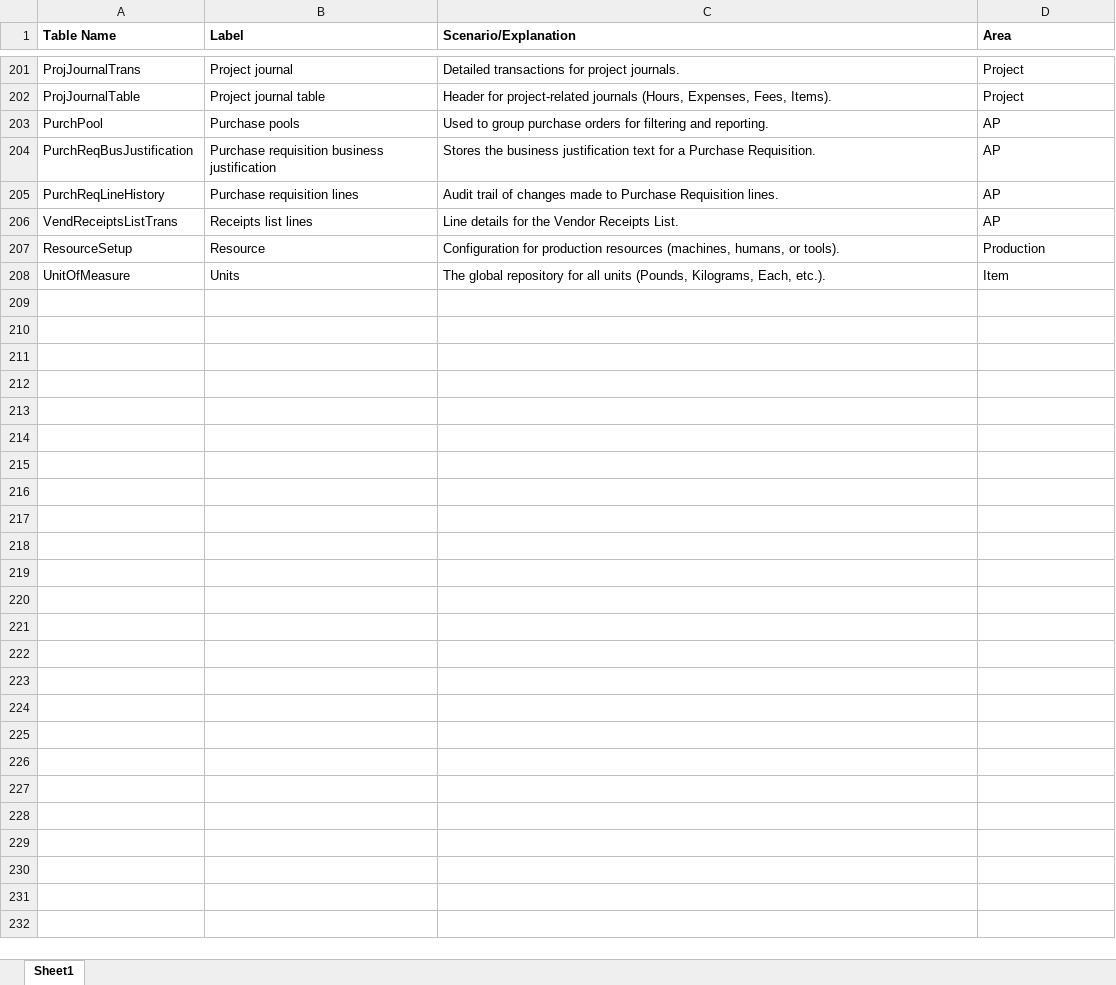
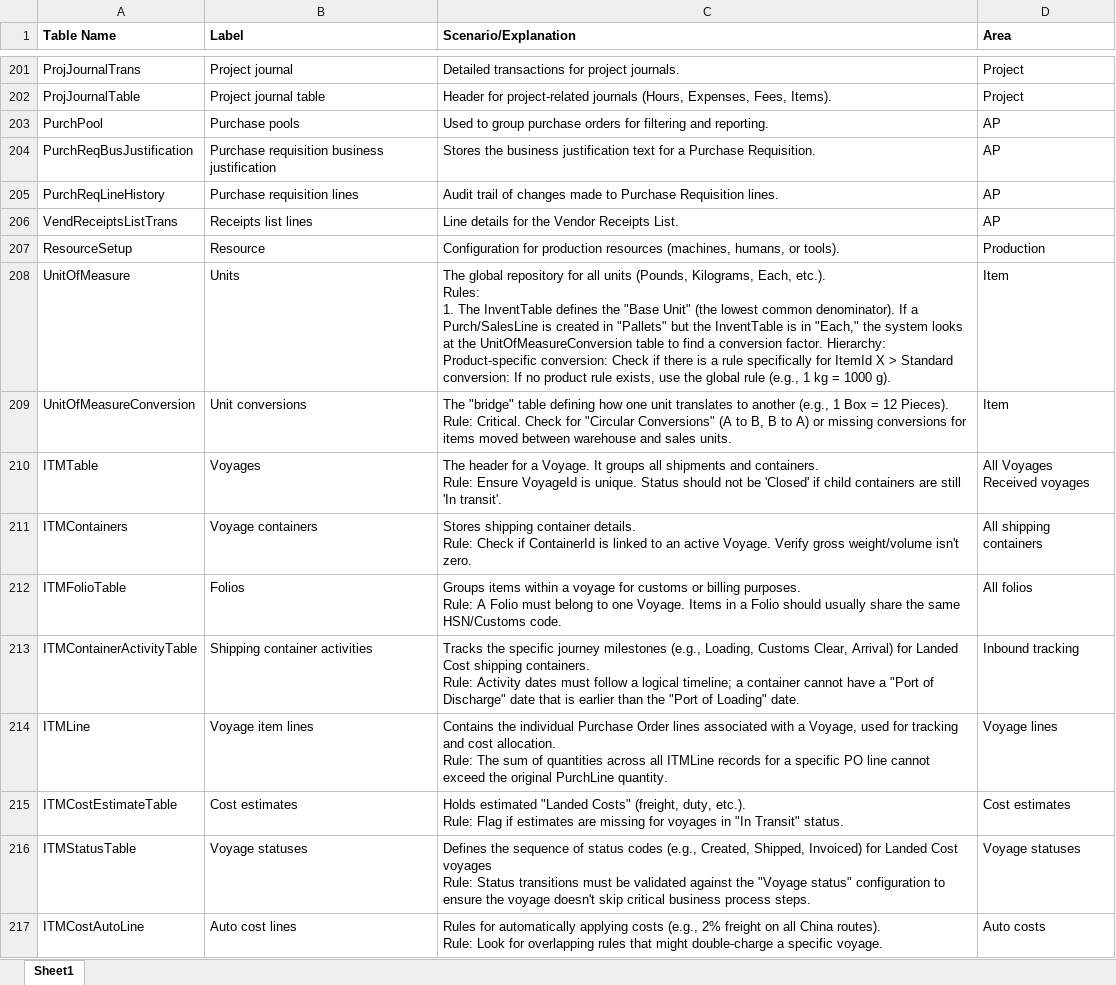
Before and after one commit to Acedia0414/AIDataAgent, an Excel workbook: data/Tabel level knowledge base.xlsx, sheet Sheet1, drawn as a sheet; only a part is shown, gaps mark what is left out; values as stored, in another font and other column widths than the file's, no borders; conditional formats not drawn; ↵ is a line break in a cell; the diff covers the shown part only; the diff names each change by its address in the sheet, - before the commit and + after, or states it on an @@ line.

```diff
--- a/data/Tabel level knowledge base.xlsx (sheet Sheet1)
+++ b/data/Tabel level knowledge base.xlsx (sheet Sheet1)
-C208 (Scenario/Explanation): …Each, etc.).
+C208 (Scenario/Explanation): …Each, etc.). ↵ Rules: ↵ 1. The InventTable defines the "Base Unit" (the lowest common denominator). If a Purch/SalesLine is created in "Pallets" but the InventTable is in "Each," the system looks at the UnitOfMeasureConversion table to find a conversion factor. Hierarchy: Product-specific conversion: Check if there is a rule specifically for ItemId X > Standard conversion: If no product rule exists, use the global rule (e.g., 1 kg = 1000 g).
+row 209: UnitOfMeasureConversion | Unit conversions | The "bridge" table defining how one unit translates to another (e.g., 1 Box = 12 Pieces). ↵ Rule: Critical. Check for "Circular Conversions" (A to B, B to A) or missing conversions for items moved between warehouse and sales units. | Item
+row 210: ITMTable | Voyages | The header for a Voyage. It groups all shipments and containers. ↵ Rule: Ensure VoyageId is unique. Status should not be 'Closed' if child containers are still 'In transit'. | All Voyages ↵ Received voyages
+row 211: ITMContainers | Voyage containers | Stores shipping container details. ↵ Rule: Check if ContainerId is linked to an active Voyage. Verify gross weight/volume isn't zero. | All shipping containers
+row 212: ITMFolioTable | Folios | Groups items within a voyage for customs or billing purposes. ↵ Rule: A Folio must belong to one Voyage. Items in a Folio should usually share the same HSN/Customs code. | All folios
+row 213: ITMContainerActivityTable | Shipping container activities | Tracks the specific journey milestones (e.g., Loading, Customs Clear, Arrival) for Landed Cost shipping containers. ↵ Rule: Activity dates must follow a logical timeline; a container cannot have a "Port of Discharge" date that is earlier than the "Port of Loading" date. | Inbound tracking
+row 214: ITMLine | Voyage item lines | Contains the individual Purchase Order lines associated with a Voyage, used for tracking and cost allocation. ↵ Rule: The sum of quantities across all ITMLine records for a specific PO line cannot exceed the original PurchLine quantity. | Voyage lines
+row 215: ITMCostEstimateTable | Cost estimates | Holds estimated "Landed Costs" (freight, duty, etc.). ↵ Rule: Flag if estimates are missing for voyages in "In Transit" status. | Cost estimates
+row 216: ITMStatusTable | Voyage statuses | Defines the sequence of status codes (e.g., Created, Shipped, Invoiced) for Landed Cost voyages ↵ Rule: Status transitions must be validated against the "Voyage status" configuration to ensure the voyage doesn't skip critical business process steps. | Voyage statuses
+row 217: ITMCostAutoLine | Auto cost lines | Rules for automatically applying costs (e.g., 2% freight on all China routes). ↵ Rule: Look for overlapping rules that might double-charge a specific voyage. | Auto costs
```
Also changed, not shown: 49 added rows and 8 edited cells elsewhere in this sheet, formulas that keep their value, 1 other file.
